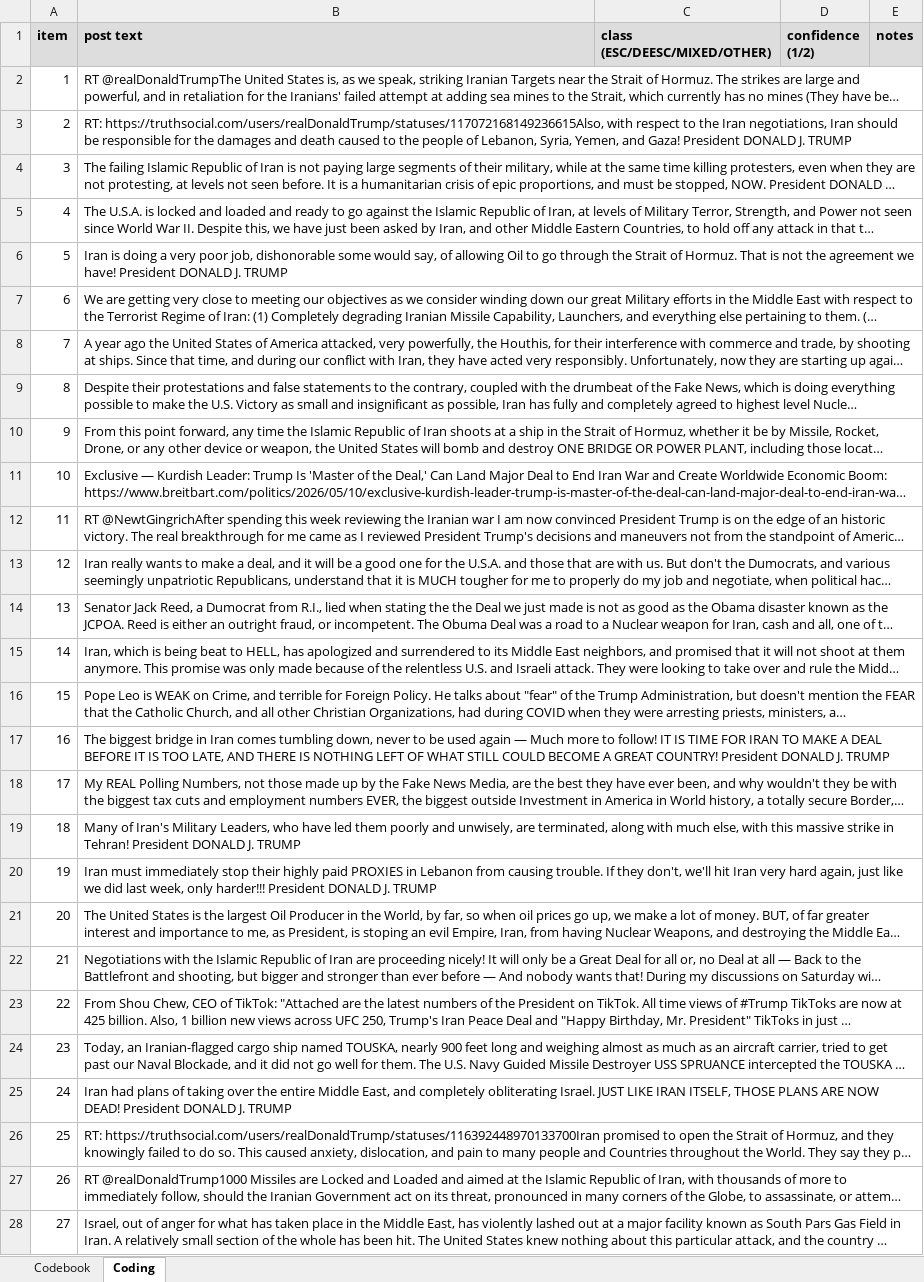
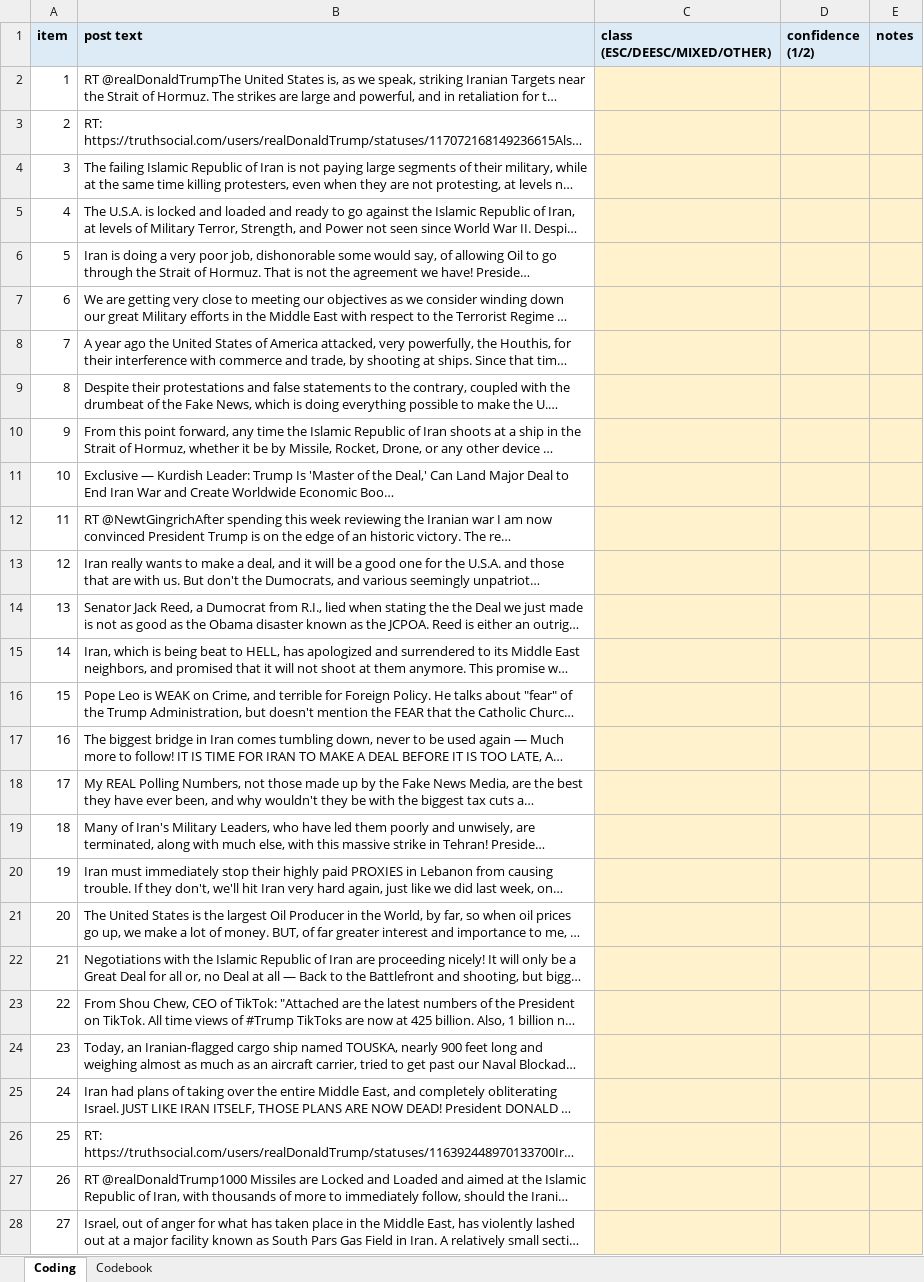
Before and after one commit to ooklee-sudo/fluffy-meme, an Excel workbook: misq_note/hf/third_coder_sheet.xlsx, sheet Coding, drawn as a sheet; only a part is shown; long unchanged cells end in …; values as stored, in another font and other column widths than the file's, no borders; the diff covers the shown part only; the diff names each change by its address in the sheet, - before the commit and + after, or states it on an @@ line.

```diff
--- a/misq_note/hf/third_coder_sheet.xlsx (sheet Coding)
+++ b/misq_note/hf/third_coder_sheet.xlsx (sheet Coding)
@@ sheet tab order changed: Coding | Codebook @@
-A1:E1 fill: #DDDDDD
+A1:E1 fill: #DDEBF7
-C2:E28 fill: none
+C2:E28 fill: #FFF2CC
```
Also changed, not shown: cell formats elsewhere in this sheet, sheet Codebook, 2 other files.
